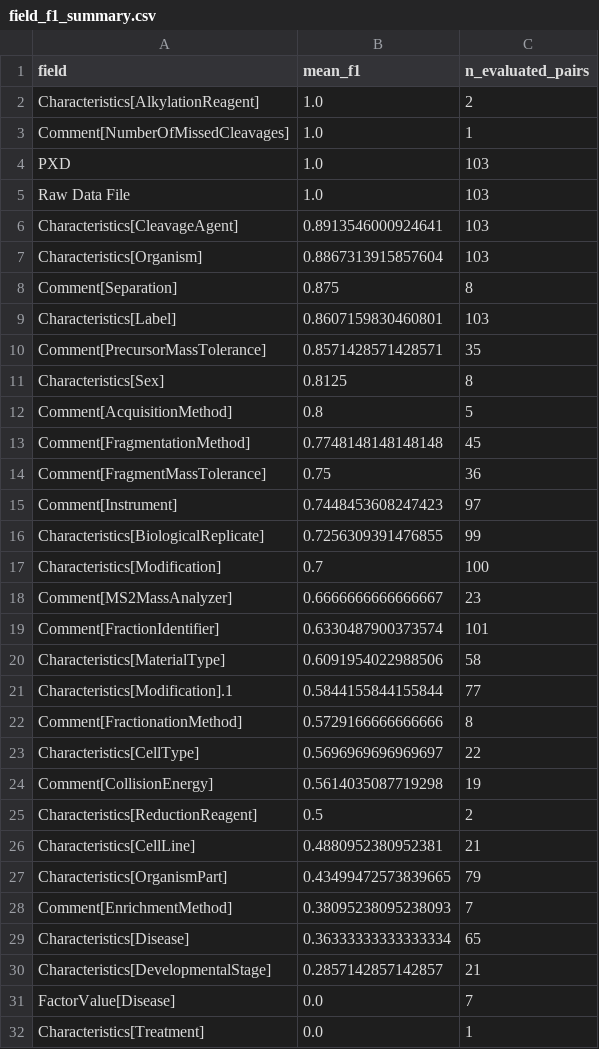
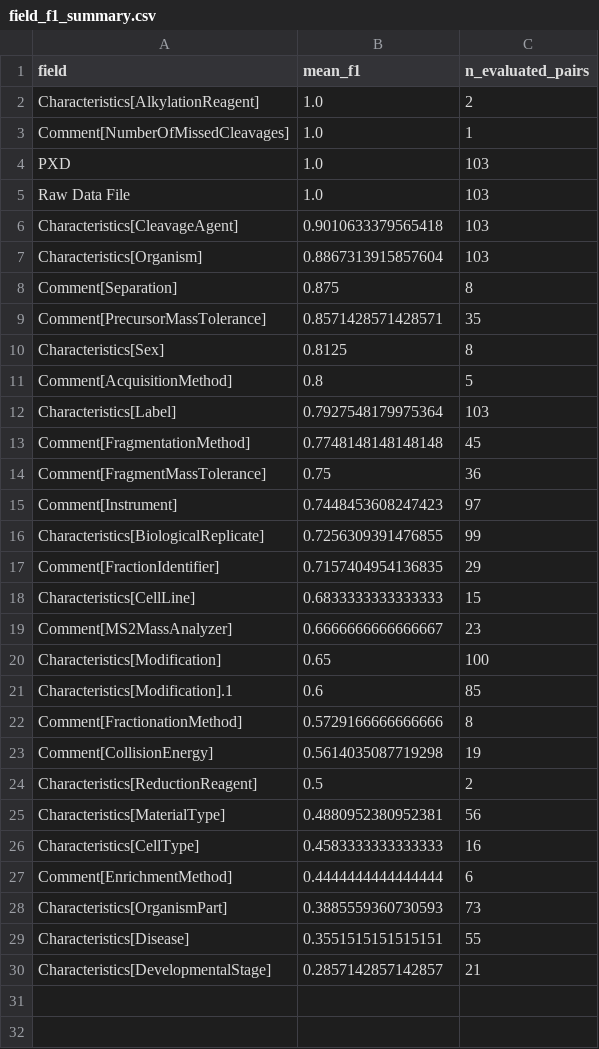
Before and after one commit to TonyKing0504/Kaggle-Harmonizing-the-data-of-your-data, a CSV file: field_f1_summary.csv, drawn as a sheet.

```diff
--- a/field_f1_summary.csv
+++ b/field_f1_summary.csv
@@ -5,6 +5,5 @@ PXD,1.0,103
 Raw Data File,1.0,103
-Characteristics[CleavageAgent],0.8913546000924641,103
+Characteristics[CleavageAgent],0.9010633379565418,103
 Characteristics[Organism],0.8867313915857604,103
 Comment[Separation],0.875,8
-Characteristics[Label],0.8607159830460801,103
 Comment[PrecursorMassTolerance],0.8571428571428571,35
@@ -12,2 +11,3 @@ Characteristics[Sex],0.8125,8
 Comment[AcquisitionMethod],0.8,5
+Characteristics[Label],0.7927548179975364,103
 Comment[FragmentationMethod],0.7748148148148148,45
@@ -16,17 +16,15 @@ Comment[Instrument],0.7448453608247423,97
 Characteristics[BiologicalReplicate],0.7256309391476855,99
-Characteristics[Modification],0.7,100
+Comment[FractionIdentifier],0.7157404954136835,29
+Characteristics[CellLine],0.6833333333333333,15
 Comment[MS2MassAnalyzer],0.6666666666666667,23
-Comment[FractionIdentifier],0.6330487900373574,101
-Characteristics[MaterialType],0.6091954022988506,58
-Characteristics[Modification].1,0.5844155844155844,77
+Characteristics[Modification],0.65,100
+Characteristics[Modification].1,0.6,85
 Comment[FractionationMethod],0.5729166666666666,8
-Characteristics[CellType],0.5696969696969697,22
 Comment[CollisionEnergy],0.5614035087719298,19
 Characteristics[ReductionReagent],0.5,2
-Characteristics[CellLine],0.4880952380952381,21
-Characteristics[OrganismPart],0.43499472573839665,79
-Comment[EnrichmentMethod],0.38095238095238093,7
-Characteristics[Disease],0.36333333333333334,65
+Characteristics[MaterialType],0.4880952380952381,56
+Characteristics[CellType],0.4583333333333333,16
+Comment[EnrichmentMethod],0.4444444444444444,6
+Characteristics[OrganismPart],0.3885559360730593,73
+Characteristics[Disease],0.3551515151515151,55
 Characteristics[DevelopmentalStage],0.2857142857142857,21
-FactorValue[Disease],0.0,7
-Characteristics[Treatment],0.0,1
```
Also changed, not shown: submission_audit.csv, 6 other files.
